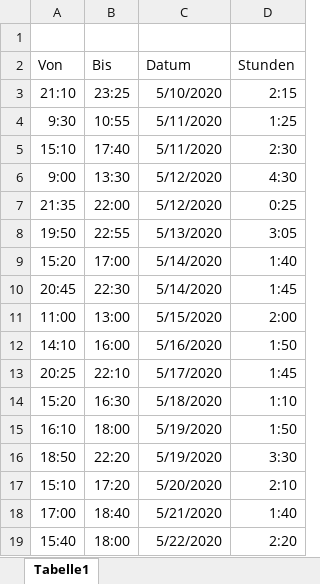
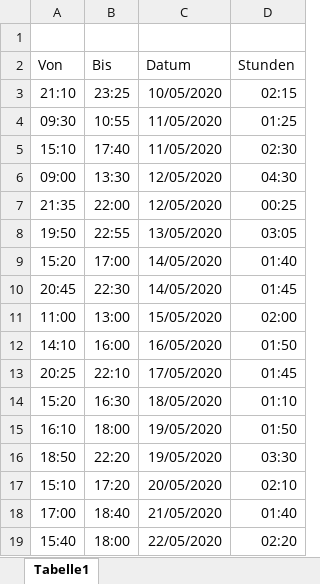
Before and after one commit to HausMeister008/StolzConsulting, an Excel workbook: Zeit/Zeit-benötigt.xlsx, sheet Tabelle1, drawn as a sheet; only a part is shown; values as stored, in another font and other column widths than the file's, no borders; table styles not drawn; the diff covers the shown part only; the diff names each change by its address in the sheet, - before the commit and + after, or states it on an @@ line.

```diff
--- a/Zeit/Zeit-benötigt.xlsx (sheet Tabelle1)
+++ b/Zeit/Zeit-benötigt.xlsx (sheet Tabelle1)
-C3 (Datum): 5/10/2020
+C3 (Datum): 10/05/2020
-D3 (Stunden): 2:15
+D3 (Stunden): 02:15
-A4 (Von): 9:30
+A4 (Von): 09:30
-C4:C5 (Datum): 5/11/2020
+C4:C5 (Datum): 11/05/2020
-D4 (Stunden): 1:25
+D4 (Stunden): 01:25
-D5 (Stunden): 2:30
+D5 (Stunden): 02:30
-A6 (Von): 9:00
+A6 (Von): 09:00
-C6:C7 (Datum): 5/12/2020
+C6:C7 (Datum): 12/05/2020
-D6 (Stunden): 4:30
+D6 (Stunden): 04:30
-D7 (Stunden): 0:25
+D7 (Stunden): 00:25
-C8 (Datum): 5/13/2020
+C8 (Datum): 13/05/2020
-D8 (Stunden): 3:05
+D8 (Stunden): 03:05
-C9:C10 (Datum): 5/14/2020
+C9:C10 (Datum): 14/05/2020
-D9 (Stunden): 1:40
+D9 (Stunden): 01:40
-D10 (Stunden): 1:45
+D10 (Stunden): 01:45
-C11 (Datum): 5/15/2020
+C11 (Datum): 15/05/2020
-D11 (Stunden): 2:00
+D11 (Stunden): 02:00
-C12 (Datum): 5/16/2020
+C12 (Datum): 16/05/2020
-D12 (Stunden): 1:50
+D12 (Stunden): 01:50
-C13 (Datum): 5/17/2020
+C13 (Datum): 17/05/2020
-D13 (Stunden): 1:45
+D13 (Stunden): 01:45
-C14 (Datum): 5/18/2020
+C14 (Datum): 18/05/2020
-D14 (Stunden): 1:10
+D14 (Stunden): 01:10
-C15:C16 (Datum): 5/19/2020
+C15:C16 (Datum): 19/05/2020
-D15 (Stunden): 1:50
+D15 (Stunden): 01:50
-D16 (Stunden): 3:30
+D16 (Stunden): 03:30
-C17 (Datum): 5/20/2020
+C17 (Datum): 20/05/2020
-D17 (Stunden): 2:10
+D17 (Stunden): 02:10
-C18 (Datum): 5/21/2020
+C18 (Datum): 21/05/2020
-D18 (Stunden): 1:40
+D18 (Stunden): 01:40
-C19 (Datum): 5/22/2020
+C19 (Datum): 22/05/2020
-D19 (Stunden): 2:20
+D19 (Stunden): 02:20
```
Also changed, not shown: 1 added row, 1 removed row and 13 edited cells elsewhere in this sheet, 6 other files.
